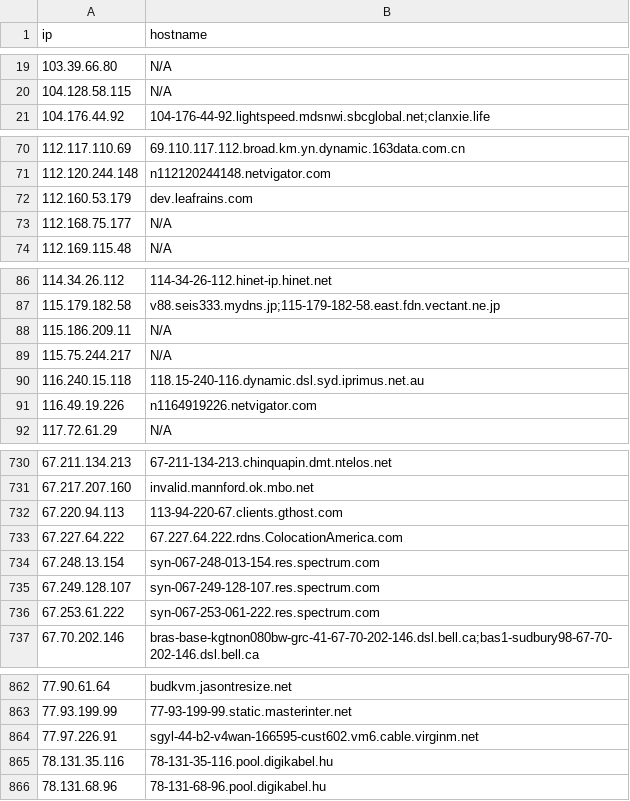
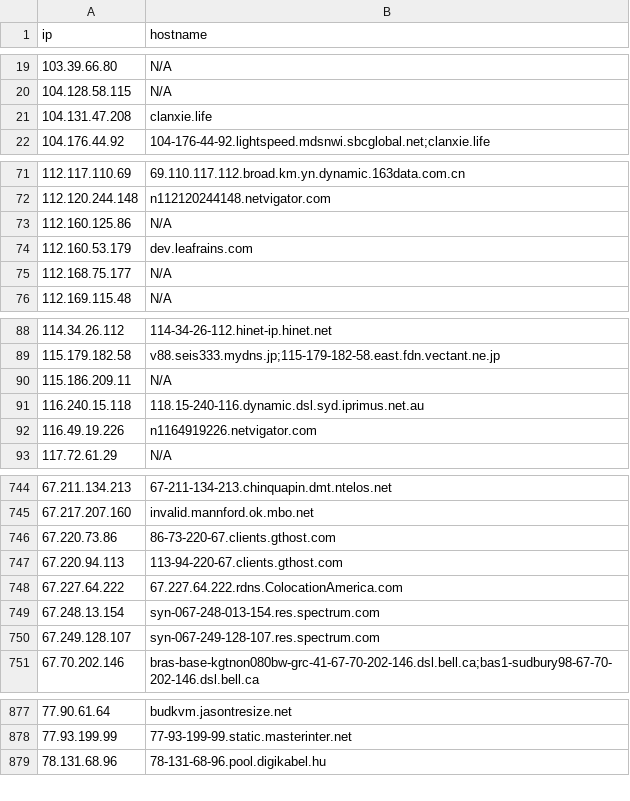
Before and after one commit to u5506878717-glitch/IP-KVM-IPs, a CSV file: kvm_iocs.csv, drawn as a sheet; only a part is shown, gaps mark what is left out; removed rows and columns are numbered as before the commit, all else as after; the diff covers the shown part only; the diff names each change by its address in the sheet, - before the commit and + after, or states it on an @@ line.

```diff
--- a/kvm_iocs.csv
+++ b/kvm_iocs.csv
+row 21: 104.131.47.208 | clanxie.life
+row 73: 112.160.125.86 | N/A
-row 89: 115.75.244.217 | N/A
+row 746: 67.220.73.86 | 86-73-220-67.clients.gthost.com
-row 736: 67.253.61.222 | syn-067-253-061-222.res.spectrum.com
-row 864: 77.97.226.91 | sgyl-44-b2-v4wan-166595-cust602.vm6.cable.virginm.net
-row 865: 78.131.35.116 | 78-131-35-116.pool.digikabel.hu
```
Also changed, not shown: 31 added rows, 11 removed rows and 1 edited cell elsewhere in this file.
